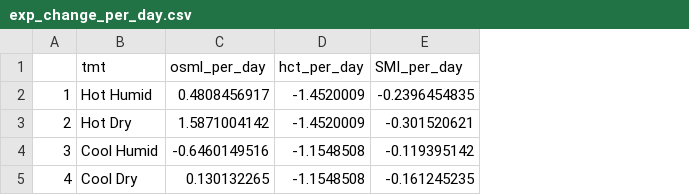
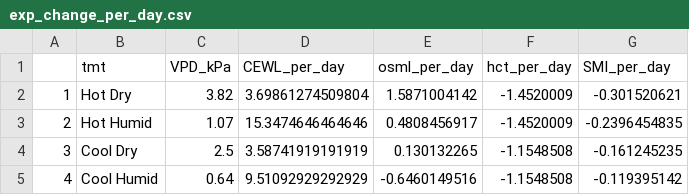
Before and after one commit to science-with-sav/Sceloporus_2021_Climate_Hydration, a CSV file: results_statistics/exp_change_per_day.csv, drawn as a sheet; addresses are those after the commit; the diff names each change by its address in the sheet, - before the commit and + after, or states it on an @@ line.

```diff
--- a/results_statistics/exp_change_per_day.csv
+++ b/results_statistics/exp_change_per_day.csv
+column C (VPD_kPa), rows 2-5: 3.82 | 1.07 | 2.5 | 0.64
+column D (CEWL_per_day), rows 2-5: 3.69861274509804 | 15.3474646464646 | 3.58741919191919 | 9.51092929292929
-B2 (tmt): Hot Humid
+B2 (tmt): Hot Dry
-E2 (osml_per_day): 0.4808456917
+E2 (osml_per_day): 1.5871004142
-G2 (SMI_per_day): -0.2396454835
+G2 (SMI_per_day): -0.301520621
-B3 (tmt): Hot Dry
+B3 (tmt): Hot Humid
-E3 (osml_per_day): 1.5871004142
+E3 (osml_per_day): 0.4808456917
-G3 (SMI_per_day): -0.301520621
+G3 (SMI_per_day): -0.2396454835
-B4 (tmt): Cool Humid
+B4 (tmt): Cool Dry
-E4 (osml_per_day): -0.6460149516
+E4 (osml_per_day): 0.130132265
-G4 (SMI_per_day): -0.119395142
+G4 (SMI_per_day): -0.161245235
-B5 (tmt): Cool Dry
+B5 (tmt): Cool Humid
-E5 (osml_per_day): 0.130132265
+E5 (osml_per_day): -0.6460149516
-G5 (SMI_per_day): -0.161245235
+G5 (SMI_per_day): -0.119395142
```
Also changed, not shown: results_statistics/exp_end_means.csv, results_statistics/exp_models_BEST.csv, 8 other files.
